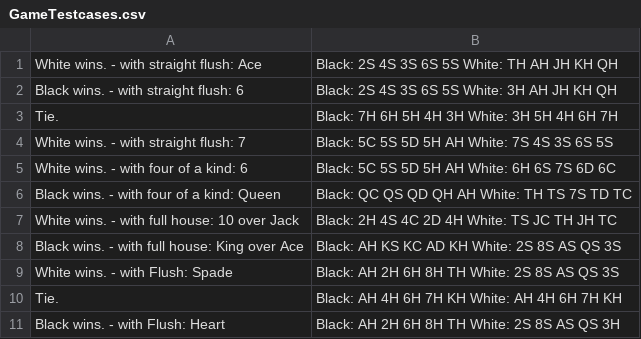
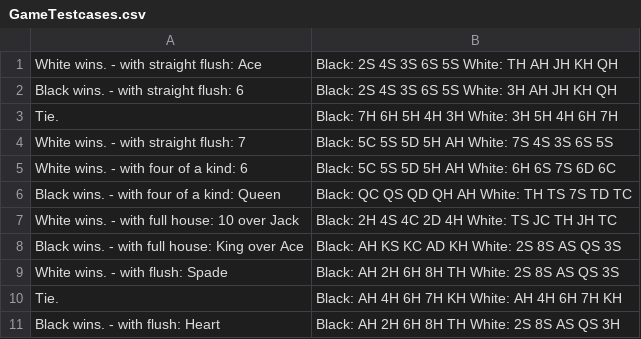
Before and after one commit to raymondyiu/RYWK6-PokerHandsKata, a CSV file: src/main/resources/GameTestcases.csv, drawn as a sheet.

Commit message:
test pass for gameTest with Flush.whoWin

```diff
--- a/src/main/resources/GameTestcases.csv
+++ b/src/main/resources/GameTestcases.csv
@@ -8,4 +8,4 @@ White wins. - with full house: 10 over Jack,Black: 2H 4S 4C 2D 4H White: TS JC T
 Black wins. - with full house: King over Ace,Black: AH KS KC AD KH White: 2S 8S AS QS 3S
-White wins. - with Flush: Spade,Black: AH 2H 6H 8H TH White: 2S 8S AS QS 3S
+White wins. - with flush: Spade,Black: AH 2H 6H 8H TH White: 2S 8S AS QS 3S
 Tie.,Black: AH 4H 6H 7H KH White: AH 4H 6H 7H KH
-Black wins. - with Flush: Heart,Black: AH 2H 6H 8H TH White: 2S 8S AS QS 3H
+Black wins. - with flush: Heart,Black: AH 2H 6H 8H TH White: 2S 8S AS QS 3H
```
Also changed, not shown: 2 other files.
